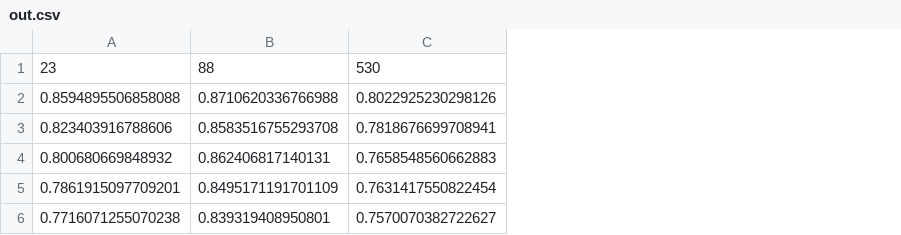
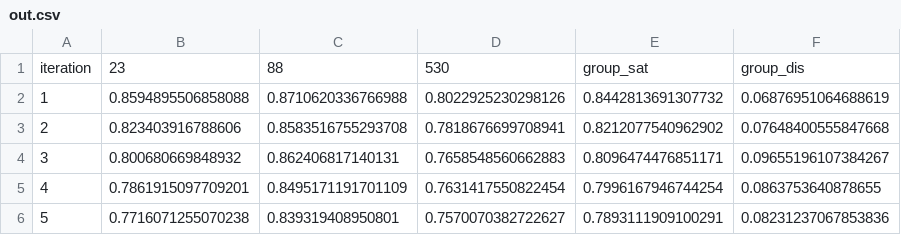
Before and after one commit to Francsco99/ATCS-Assignments, a CSV file: group-reccomandations/data/csv/out.csv, drawn as a sheet; the diff names each change by its address in the sheet, - before the commit and + after, or states it on an @@ line.

```diff
--- a/group-reccomandations/data/csv/out.csv
+++ b/group-reccomandations/data/csv/out.csv
+column A, rows 1-6: iteration | 1 | 2 | 3 | 4 | 5
+column E, rows 1-6: group_sat | 0.8442813691307732 | 0.8212077540962902 | 0.8096474476851171 | 0.7996167946744254 | 0.7893111909100291
+column F, rows 1-6: group_dis | 0.06876951064688619 | 0.07648400555847668 | 0.09655196107384267 | 0.0863753640878655 | 0.08231237067853836
```
Also changed, not shown: 6 other files.
